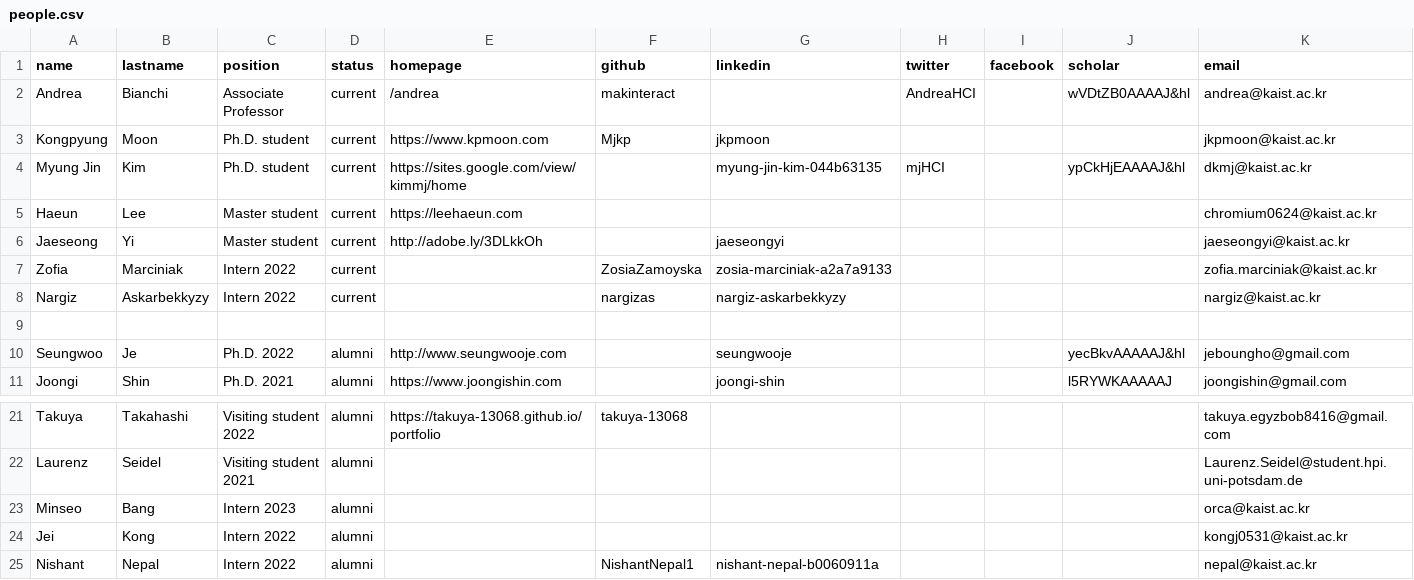
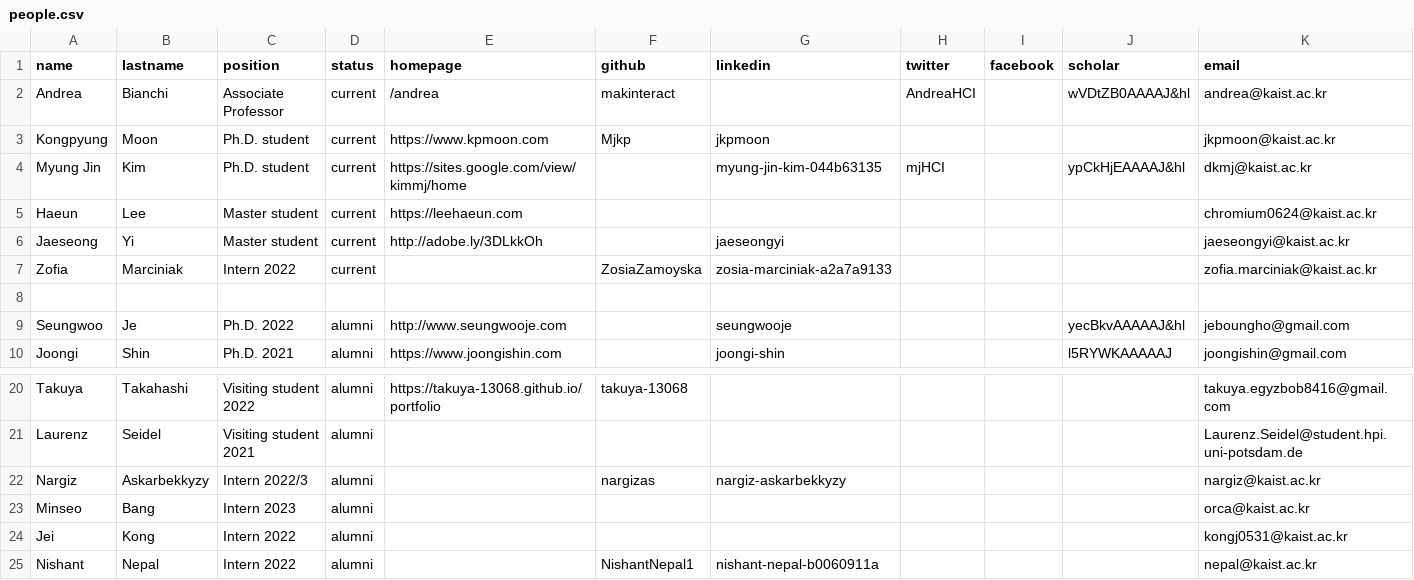
Before and after one commit to makinteractlab/makinteractlab.github.io, a CSV file: _data/people.csv, drawn as a sheet; only a part is shown, gaps mark what is left out; removed rows and columns are numbered as before the commit, all else as after; the diff names each change by its address in the sheet, - before the commit and + after, or states it on an @@ line.

```diff
--- a/_data/people.csv
+++ b/_data/people.csv
-row 8: Nargiz | Askarbekkyzy | Intern 2022 | current |  | nargizas | nargiz-askarbekkyzy |  |  |  | nargiz@kaist.ac.kr
+row 22: Nargiz | Askarbekkyzy | Intern 2022/3 | alumni |  | nargizas | nargiz-askarbekkyzy |  |  |  | nargiz@kaist.ac.kr
```
Also changed, not shown: 1 other file.
